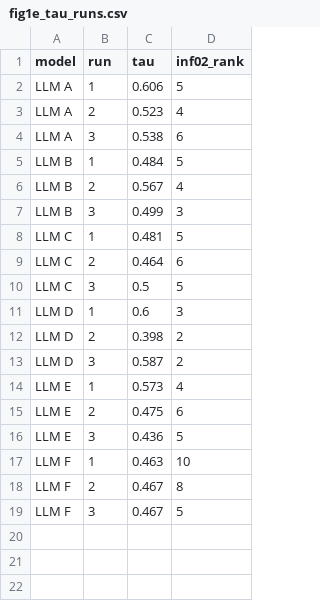
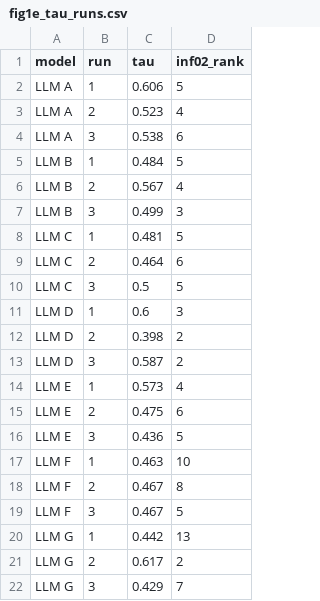
Before and after one commit to M1k3nz1/uspace-threat-catalogue, a CSV file: llm-rater-study/figures/data/fig1e_tau_runs.csv, drawn as a sheet.

```diff
--- a/llm-rater-study/figures/data/fig1e_tau_runs.csv
+++ b/llm-rater-study/figures/data/fig1e_tau_runs.csv
@@ -19 +19,4 @@ LLM F,2,0.467,8
 LLM F,3,0.467,5
+LLM G,1,0.442,13
+LLM G,2,0.617,2
+LLM G,3,0.429,7
```
Also changed, not shown: llm-rater-study/figures/data/fig2b_top12_gaps.csv, llm-rater-study/figures/data/fig3a_tau_between.csv, 25 other files.
